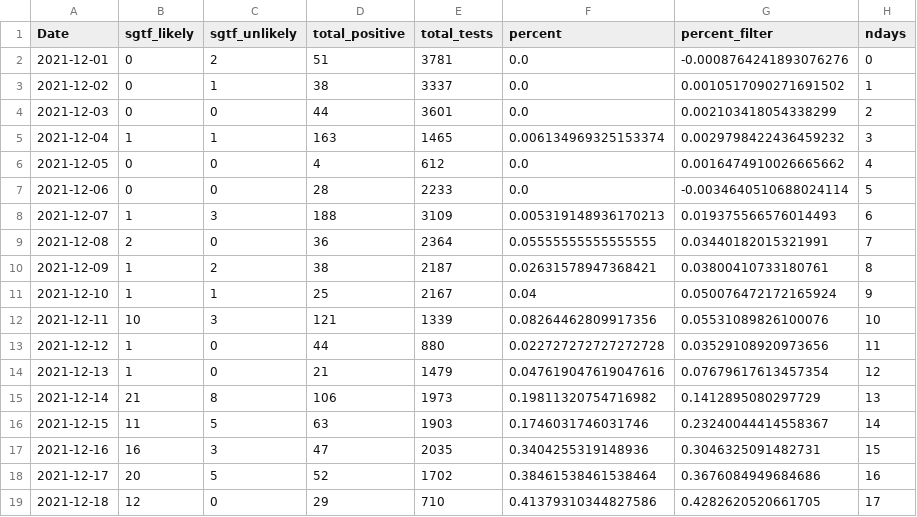
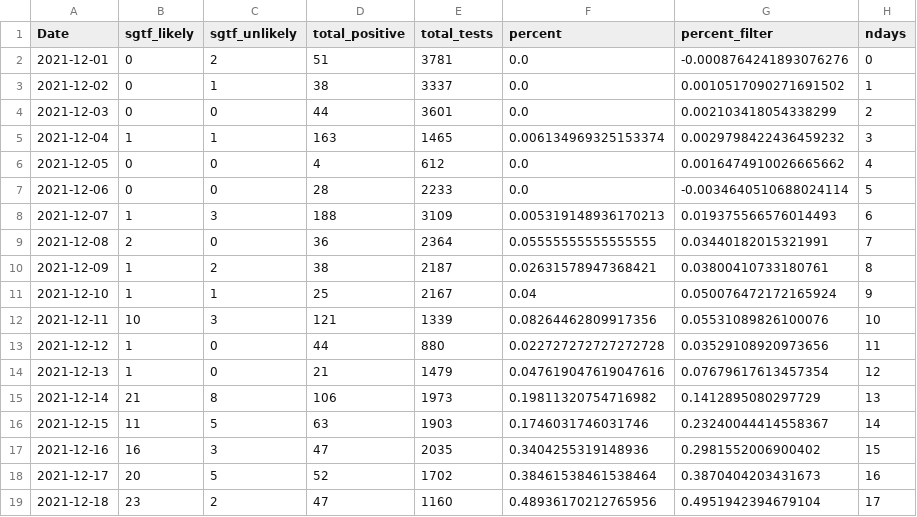
Before and after one commit to andersen-lab/lone_pine, a CSV file: resources/tests.csv, drawn as a sheet.

```diff
--- a/resources/tests.csv
+++ b/resources/tests.csv
@@ -16,4 +16,4 @@ Date,sgtf_likely,sgtf_unlikely,total_positive,total_tests,percent,percent_filter
 2021-12-15,11,5,63,1903,0.1746031746031746,0.23240044414558367,14
-2021-12-16,16,3,47,2035,0.3404255319148936,0.3046325091482731,15
-2021-12-17,20,5,52,1702,0.38461538461538464,0.3676084949684686,16
-2021-12-18,12,0,29,710,0.41379310344827586,0.4282620520661705,17
+2021-12-16,16,3,47,2035,0.3404255319148936,0.2981552006900402,15
+2021-12-17,20,5,52,1702,0.38461538461538464,0.3870404203431673,16
+2021-12-18,23,2,47,1160,0.48936170212765956,0.4951942394679104,17
```
Also changed, not shown: resources/estimates.csv, resources/fit.csv.
